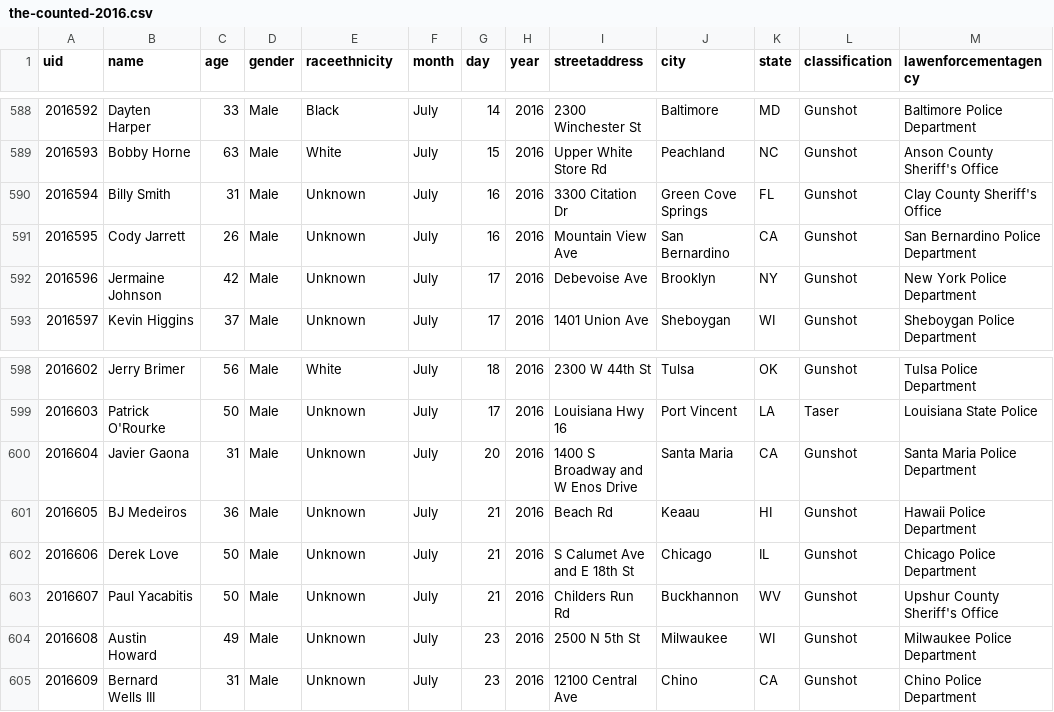
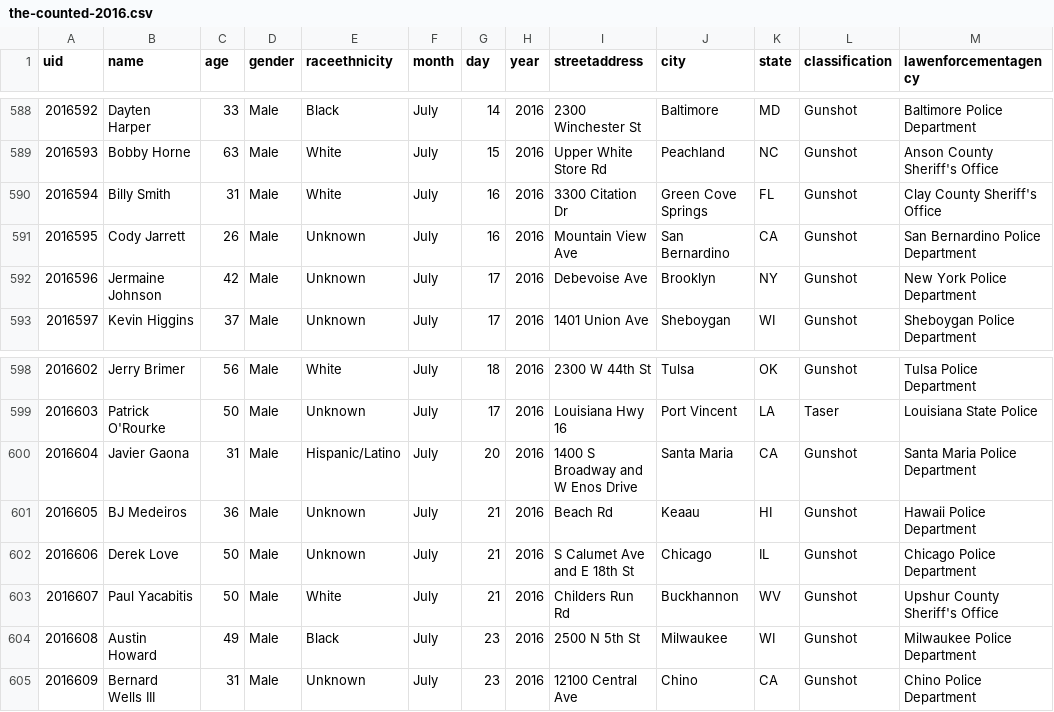
Before and after one commit to flother/thecounted, a CSV file: data/the-counted-2016.csv, drawn as a sheet; only a part is shown, gaps mark what is left out; the diff covers the shown part only; the diff names each change by its address in the sheet, - before the commit and + after, or states it on an @@ line.

Commit message:
Add Unknown, Unknown; update Austin Howard and 15 others

```diff
--- a/data/the-counted-2016.csv
+++ b/data/the-counted-2016.csv
-E590 (raceethnicity): Unknown
+E590 (raceethnicity): White
-E600 (raceethnicity): Unknown
+E600 (raceethnicity): Hispanic/Latino
-E603 (raceethnicity): Unknown
+E603 (raceethnicity): White
-E604 (raceethnicity): Unknown
+E604 (raceethnicity): Black
```
Also changed, not shown: 2 added rows and 19 edited cells elsewhere in this file.
